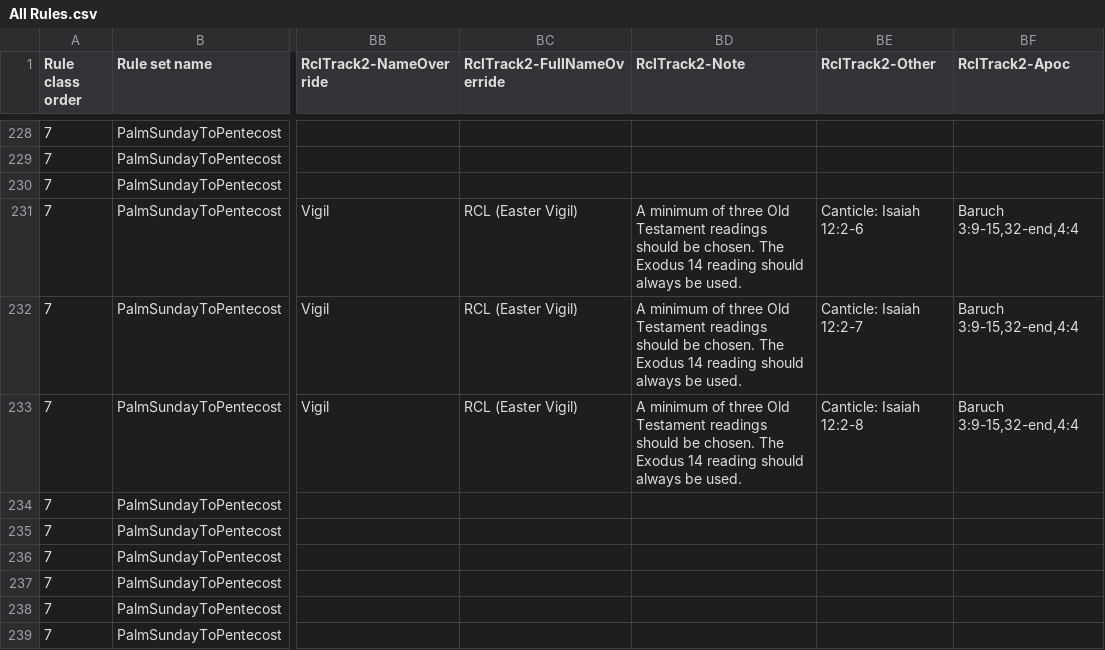
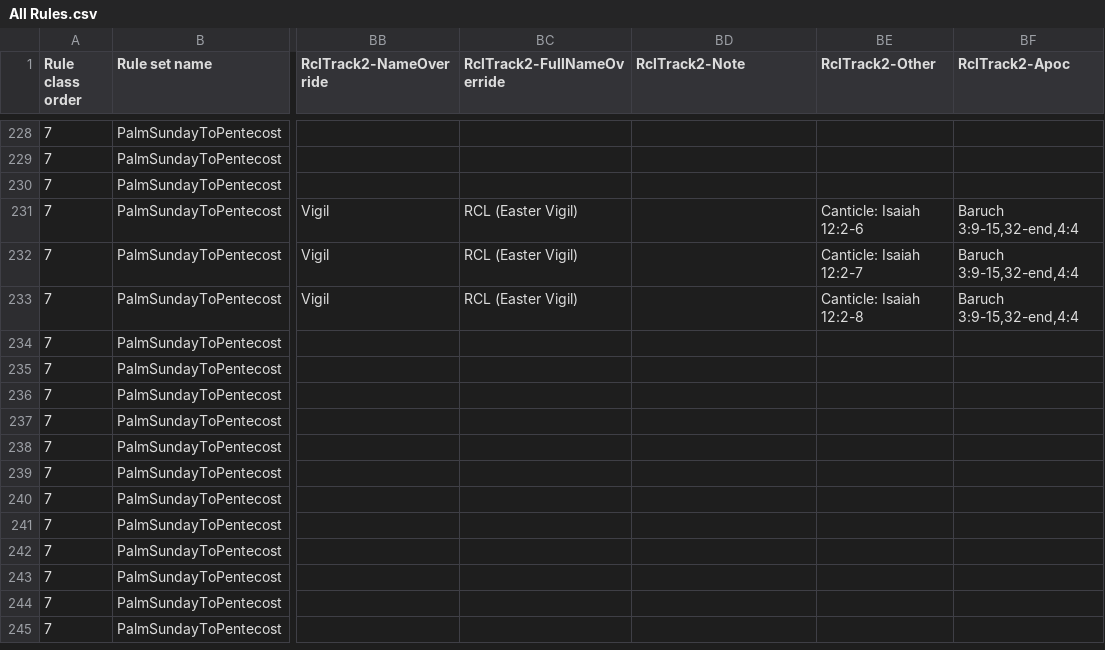
Before and after one commit to isabel-anastasiadis/lectionary, a CSV file: ReadingsBuilder/ReadingsBuilder/Data/Rules/All Rules.csv, drawn as a sheet; only a part is shown, gaps mark what is left out; the shorter side is filled out with more unchanged rows; the diff names each change by its address in the sheet, - before the commit and + after, or states it on an @@ line.

Commit message:
fix: removed the vigil note that doesn't make sense without all the extra readings too

```diff
--- a/ReadingsBuilder/ReadingsBuilder/Data/Rules/All Rules.csv
+++ b/ReadingsBuilder/ReadingsBuilder/Data/Rules/All Rules.csv
-BD231:BD233 (RclTrack2-Note): A minimum of three Old Testament readings should be chosen. The Exodus 14 reading should always be used.
+BD231:BD233 (RclTrack2-Note): (empty)
```
Also changed, not shown: ReadingsBuilder/ReadingsBuilder/Data/Result/PreviousResults.csv, 3 other files.
